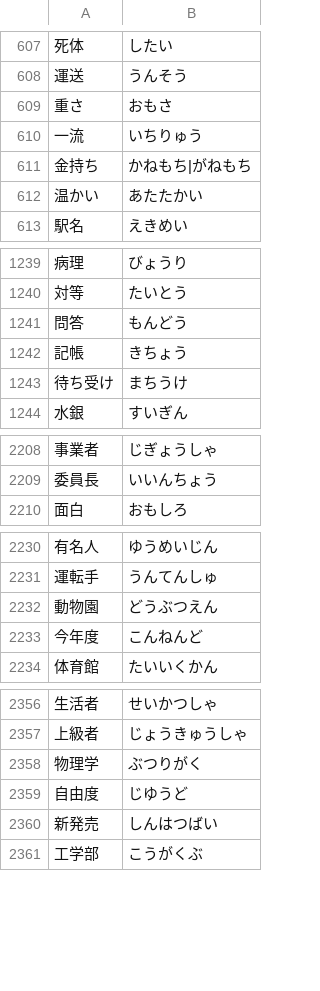
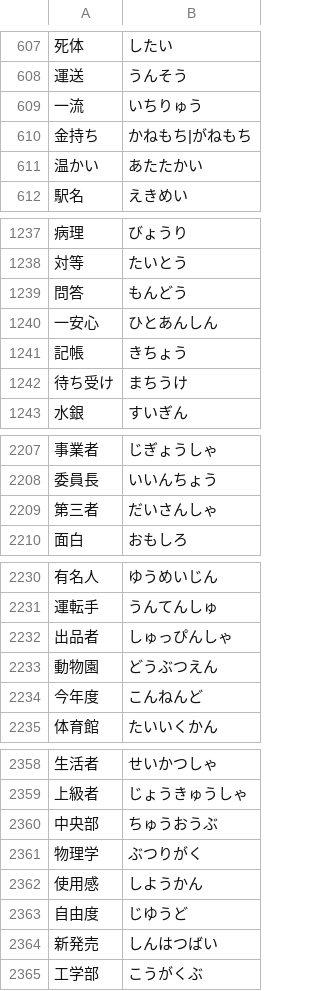
Before and after one commit to marmooo/talk-yomi, a TSV file: src/data/3.tsv, drawn as a sheet; only a part is shown, gaps mark what is left out; the diff covers the shown part only.

```diff
--- a/src/data/3.tsv
+++ b/src/data/3.tsv
@@ -608,3 +608,2 @@
 運送	うんそう
-重さ	おもさ
 一流	いちりゅう
@@ -1241,2 +1239,3 @@
 問答	もんどう
+一安心	ひとあんしん
 記帳	きちょう
@@ -2209,2 +2208,3 @@
 委員長	いいんちょう
+第三者	だいさんしゃ
 面白	おもしろ
@@ -2231,2 +2231,3 @@
 運転手	うんてんしゅ
+出品者	しゅっぴんしゃ
 動物園	どうぶつえん
@@ -2357,3 +2359,5 @@
 上級者	じょうきゅうしゃ
+中央部	ちゅうおうぶ
 物理学	ぶつりがく
+使用感	しようかん
 自由度	じゆうど
```
Also changed, not shown: 8 added rows, 1 moved row and 1 edited cell elsewhere in this file, src/data/2.tsv, src/data/4.tsv, 17 other files.
